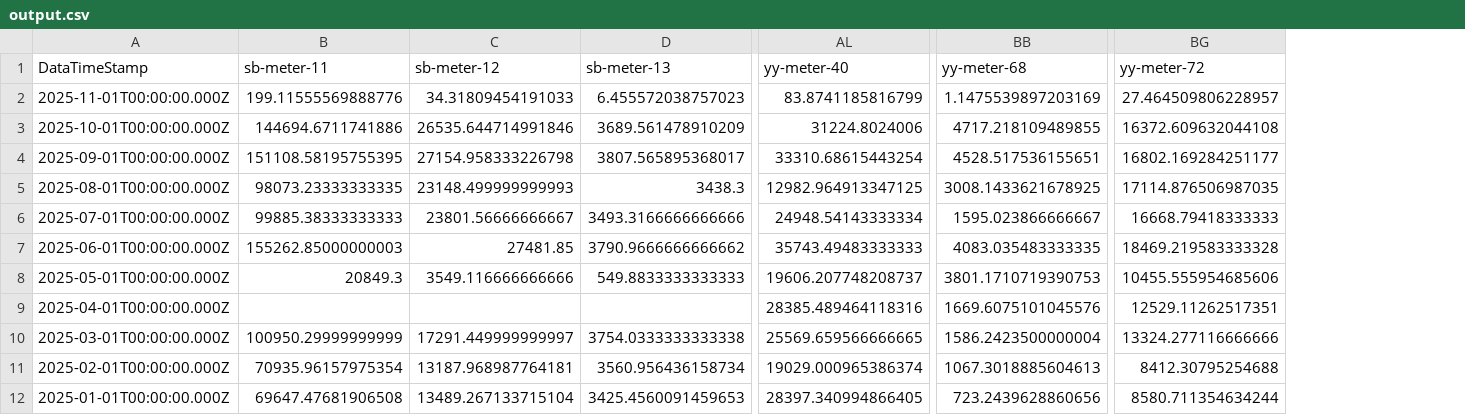
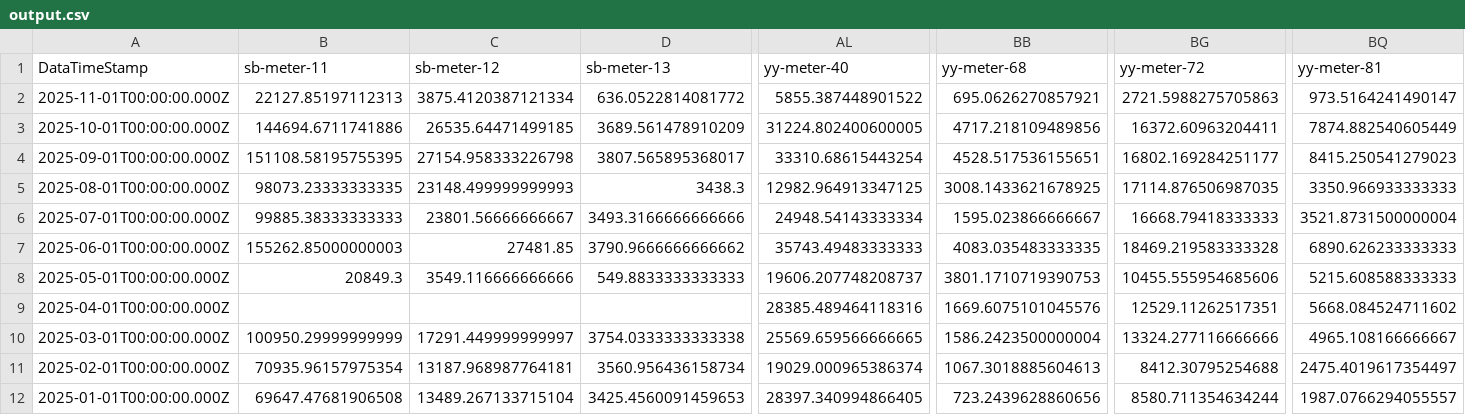
Before and after one commit to homesin/pwr, a CSV file: output.csv, drawn as a sheet; only a part is shown, gaps mark what is left out; removed rows and columns are numbered as before the commit, all else as after; rows hold the shown columns only; the diff names each change by its address in the sheet, - before the commit and + after, or states it on an @@ line.

Commit message:
202511060200

```diff
--- a/output.csv
+++ b/output.csv
+column BQ (yy-meter-81), rows 3-12: 7874.882540605449 | 8415.250541279023 | 3350.966933333333 | 3521.8731500000004 | 6890.626233333333 | 5215.608588333333 | 5668.084524711602 | 4965.108166666667 | 2475.4019617354497 | 1987.0766294055557
-row 2: 2025-11-01T00:00:00.000Z | 199.11555569888776 | 34.31809454191033 | 6.455572038757023 | 83.8741185816799 | 1.1475539897203169 | 27.464509806228957
+row 2: 2025-11-01T00:00:00.000Z | 22127.85197112313 | 3875.4120387121334 | 636.0522814081772 | 5855.387448901522 | 695.0626270857921 | 2721.5988275705863 | 973.5164241490147
-C3 (sb-meter-12): 26535.644714991846
+C3 (sb-meter-12): 26535.64471499185
-AL3 (yy-meter-40): 31224.8024006
+AL3 (yy-meter-40): 31224.802400600005
-BB3 (yy-meter-68): 4717.218109489855
+BB3 (yy-meter-68): 4717.218109489856
-BG3 (yy-meter-72): 16372.609632044108
+BG3 (yy-meter-72): 16372.60963204411
```
